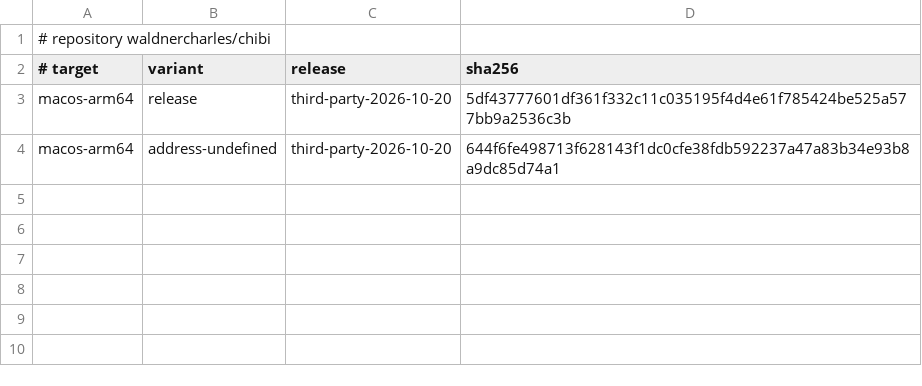
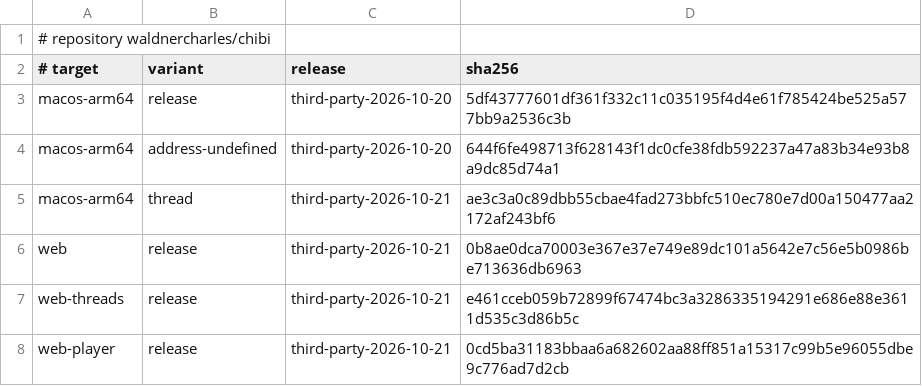
Before and after one commit to waldnercharles/chibi, a TSV file: third_party/archives.tsv, drawn as a sheet; the diff names each change by its address in the sheet, - before the commit and + after, or states it on an @@ line.

Commit message:
Pin the web and macOS ThreadSanitizer archives and fix CMake's download
Release third-party-2026-10-21 holds the web (release, threads, player) and
macOS arm64 ThreadSanitizer archives, built locally from third_party/.

cmake/third_party.cmake published a downloaded archive with
file(RENAME ... NO_REPLACE), which CMake 4.4 refuses for every directory on
macOS, so a configuration starting from CMake alone (web, recovery) could
not unpack a missing archive. A plain rename already refuses to replace a
published tree, which is never empty. A build-toolchain case runs the real
loader against the gh stand-in.

```diff
--- a/third_party/archives.tsv
+++ b/third_party/archives.tsv
+row 5: macos-arm64 | thread | third-party-2026-10-21 | ae3c3a0c89dbb55cbae4fad273bbfc510ec780e7d00a150477aa2172af243bf6
+row 6: web | release | third-party-2026-10-21 | 0b8ae0dca70003e367e37e749e89dc101a5642e7c56e5b0986be713636db6963
+row 7: web-threads | release | third-party-2026-10-21 | e461cceb059b72899f67474bc3a3286335194291e686e88e3611d535c3d86b5c
+row 8: web-player | release | third-party-2026-10-21 | 0cd5ba31183bbaa6a682602aa88ff851a15317c99b5e96055dbe9c776ad7d2cb
```
Also changed, not shown: 3 other files.
